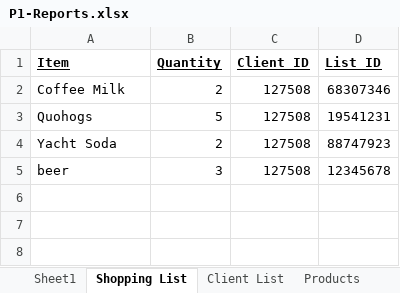
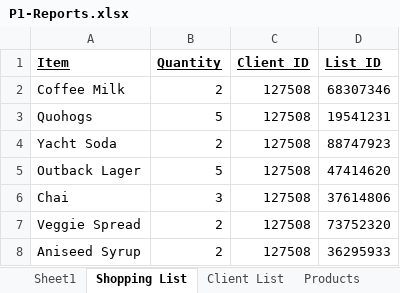
Before and after one commit to 210927-Reston-UiPath/Gallaway_A-P1, an Excel workbook: P1-Rosa/P1-Reports.xlsx, sheet Shopping List, drawn as a sheet; values as stored, in another font and other column widths than the file's, no borders; removed rows and columns are numbered as before the commit, all else as after; the diff names each change by its address in the sheet, - before the commit and + after, or states it on an @@ line.

```diff
--- a/P1-Rosa/P1-Reports.xlsx (sheet Shopping List)
+++ b/P1-Rosa/P1-Reports.xlsx (sheet Shopping List)
-row 5: beer | 3 | 127508 | 12345678
+row 5: Outback Lager | 5 | 127508 | 47414620
+row 6: Chai | 3 | 127508 | 37614806
+row 7: Veggie Spread | 2 | 127508 | 73752320
+row 8: Aniseed Syrup | 2 | 127508 | 36295933
```
Also changed, not shown: 40 other files.
